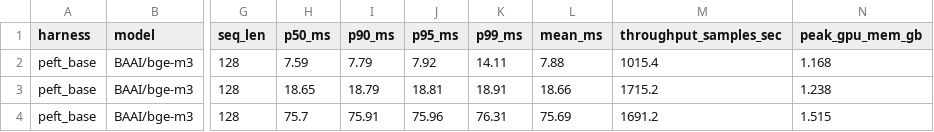
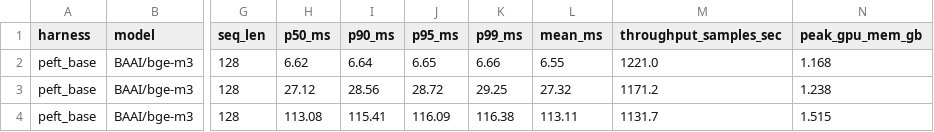
Before and after one commit to ashutoshrdwivedi/lora_scaling, a CSV file: benchmarks/results/rebuttal_l40s/peft_base_l40s.csv, drawn as a sheet; only a part is shown, gaps mark what is left out; the diff names each change by its address in the sheet, - before the commit and + after, or states it on an @@ line.

```diff
--- a/benchmarks/results/rebuttal_l40s/peft_base_l40s.csv
+++ b/benchmarks/results/rebuttal_l40s/peft_base_l40s.csv
-H2 (p50_ms): 7.59
+H2 (p50_ms): 6.62
-I2 (p90_ms): 7.79
+I2 (p90_ms): 6.64
-J2 (p95_ms): 7.92
+J2 (p95_ms): 6.65
-K2 (p99_ms): 14.11
+K2 (p99_ms): 6.66
-L2 (mean_ms): 7.88
+L2 (mean_ms): 6.55
-M2 (throughput_samples_sec): 1015.4
+M2 (throughput_samples_sec): 1221.0
-H3 (p50_ms): 18.65
+H3 (p50_ms): 27.12
-I3 (p90_ms): 18.79
+I3 (p90_ms): 28.56
-J3 (p95_ms): 18.81
+J3 (p95_ms): 28.72
-K3 (p99_ms): 18.91
+K3 (p99_ms): 29.25
-L3 (mean_ms): 18.66
+L3 (mean_ms): 27.32
-M3 (throughput_samples_sec): 1715.2
+M3 (throughput_samples_sec): 1171.2
-H4 (p50_ms): 75.7
+H4 (p50_ms): 113.08
-I4 (p90_ms): 75.91
+I4 (p90_ms): 115.41
-J4 (p95_ms): 75.96
+J4 (p95_ms): 116.09
-K4 (p99_ms): 76.31
+K4 (p99_ms): 116.38
-L4 (mean_ms): 75.69
+L4 (mean_ms): 113.11
-M4 (throughput_samples_sec): 1691.2
+M4 (throughput_samples_sec): 1131.7
```
Also changed, not shown: benchmarks/results/rebuttal_l40s/peft_mixed_l40s.csv, benchmarks/results/rebuttal_l40s/smoke_l40s.csv, 4 other files.
